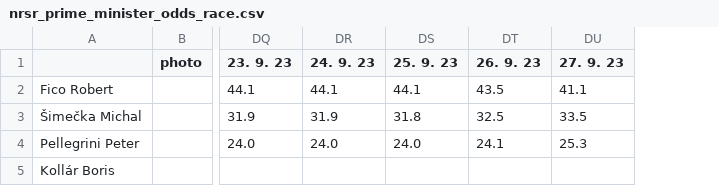
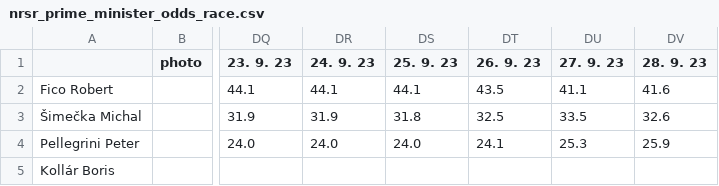
Before and after one commit to michalskop/mandaty-sk-2023, a CSV file: backend/data/nrsr_prime_minister_odds_race.csv, drawn as a sheet; only a part is shown, gaps mark what is left out; the diff names each change by its address in the sheet, - before the commit and + after, or states it on an @@ line.

```diff
--- a/backend/data/nrsr_prime_minister_odds_race.csv
+++ b/backend/data/nrsr_prime_minister_odds_race.csv
+column DV (28. 9. 23), rows 2-4: 41.6 | 32.6 | 25.9
```
Also changed, not shown: backend/data/nrsr_prime_minister_odds_history.csv, 6 other files.
